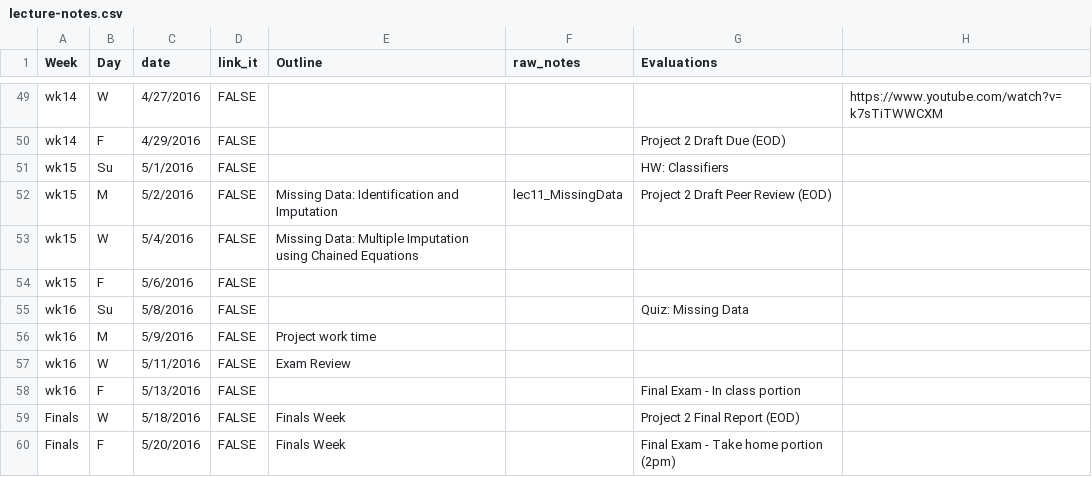
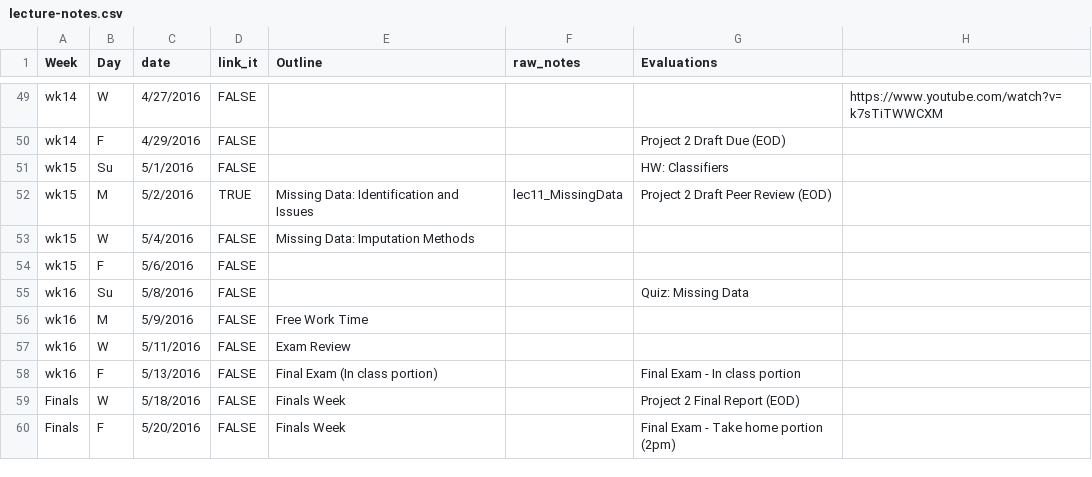
Before and after one commit to cyang216/MATH456, a CSV file: admin/lecture-notes.csv, drawn as a sheet; only a part is shown, gaps mark what is left out.

```diff
--- a/admin/lecture-notes.csv
+++ b/admin/lecture-notes.csv
@@ -51,9 +51,9 @@ wk14,F,4/29/2016,FALSE,,,Project 2 Draft Due (EOD),
 wk15,Su,5/1/2016,FALSE,,,HW: Classifiers,
-wk15,M,5/2/2016,FALSE,Missing Data: Identification and Imputation,lec11_MissingData,Project 2 Draft Peer Review (EOD),
-wk15,W,5/4/2016,FALSE,Missing Data: Multiple Imputation using Chained Equations,,,
+wk15,M,5/2/2016,TRUE,Missing Data: Identification and Issues,lec11_MissingData,Project 2 Draft Peer Review (EOD),
+wk15,W,5/4/2016,FALSE,Missing Data: Imputation Methods,,,
 wk15,F,5/6/2016,FALSE,,,,
 wk16,Su,5/8/2016,FALSE,,,Quiz: Missing Data,
-wk16,M,5/9/2016,FALSE,Project work time,,,
+wk16,M,5/9/2016,FALSE,Free Work Time,,,
 wk16,W,5/11/2016,FALSE,Exam Review,,,
-wk16,F,5/13/2016,FALSE,,,Final Exam - In class portion,
+wk16,F,5/13/2016,FALSE,Final Exam (In class portion),,Final Exam - In class portion,
 Finals,W,5/18/2016,FALSE,Finals Week,,Project 2 Final Report (EOD),
```
Also changed, not shown: 37 other files.
